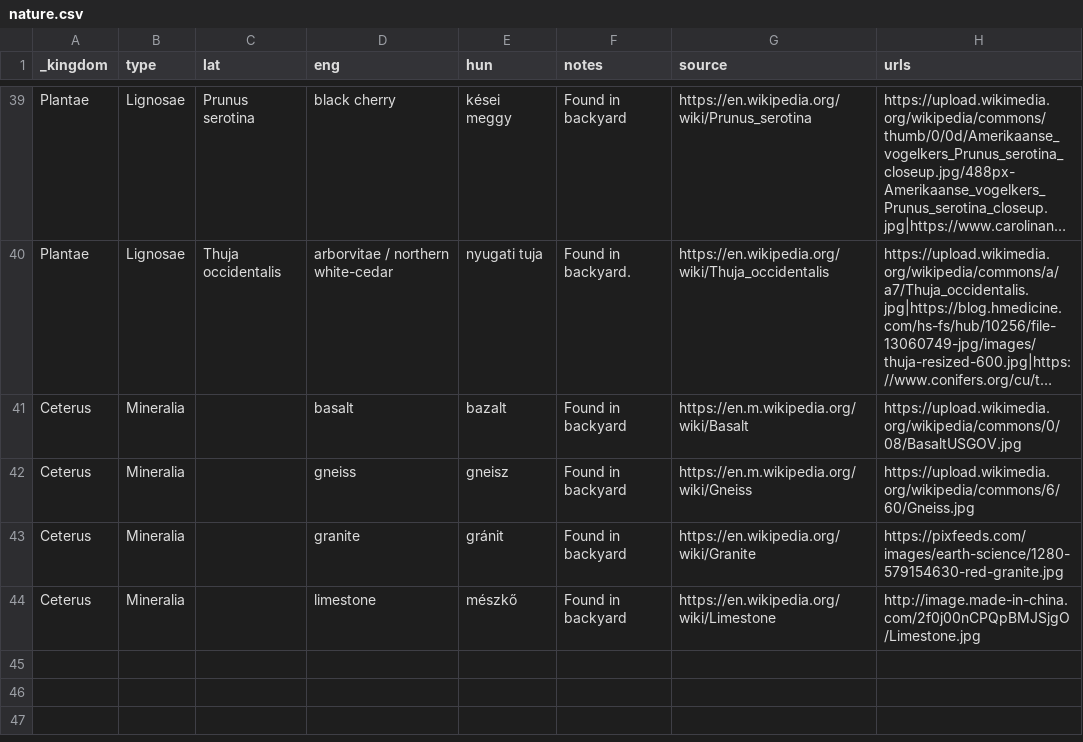
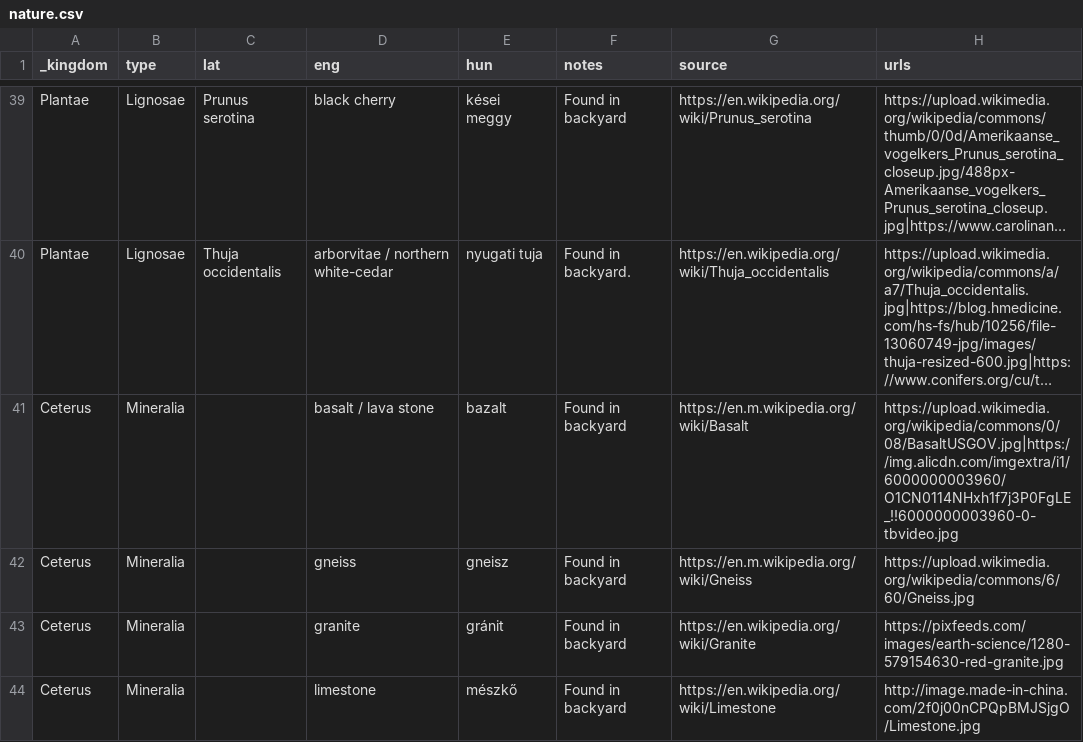
Before and after one commit to vektor8891/notes, a CSV file: _data/nature.csv, drawn as a sheet; only a part is shown, gaps mark what is left out; long unchanged cells end in …; the diff names each change by its address in the sheet, - before the commit and + after, or states it on an @@ line.

Commit message:
Update nature.csv

```diff
--- a/_data/nature.csv
+++ b/_data/nature.csv
-D41 (eng): basalt
+D41 (eng): basalt / lava stone
-H41 (urls): https://upload.wikimedia.org/wikipedia/commons/0/08/BasaltUSGOV.jpg
+H41 (urls): https://upload.wikimedia.org/wikipedia/commons/0/08/BasaltUSGOV.jpg|https://img.alicdn.com/imgextra/i1/6000000003960/O1CN0114NHxh1f7j3P0FgLE_!!6000000003960-0-tbvideo.jpg
```
